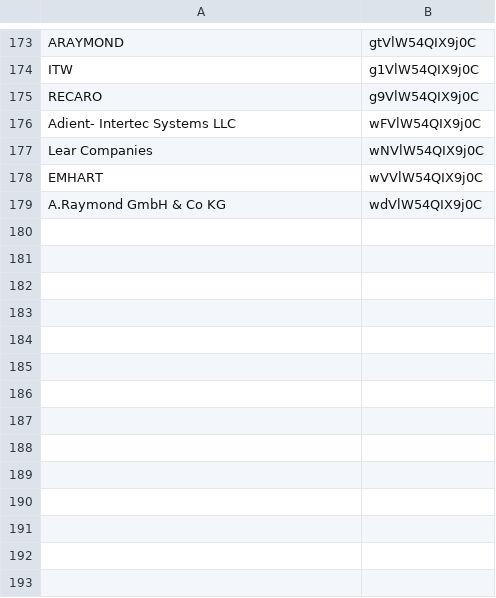
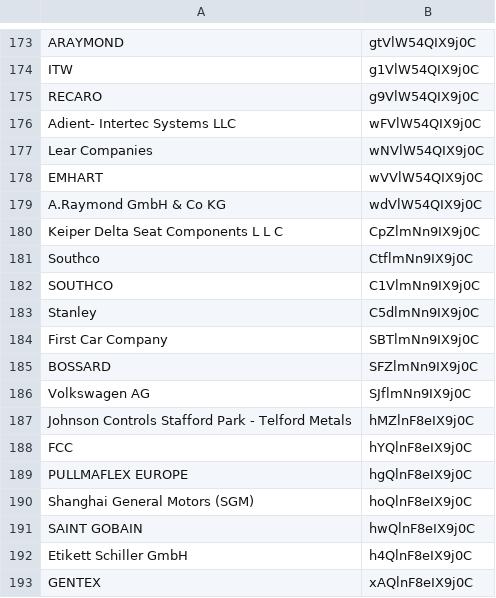
Before and after one commit to sandeepmohan23/yfai_data_migration, a CSV file: Mapping_CSVs/customer.csv, drawn as a sheet; only a part is shown, gaps mark what is left out; the diff names each change by its address in the sheet, - before the commit and + after, or states it on an @@ line.

Commit message:
Updated with new values

```diff
--- a/Mapping_CSVs/customer.csv
+++ b/Mapping_CSVs/customer.csv
+row 180: Keiper Delta Seat Components L L C | CpZlmNn9IX9j0C
+row 181: Southco | CtflmNn9IX9j0C
+row 182: SOUTHCO | C1VlmNn9IX9j0C
+row 183: Stanley | C5dlmNn9IX9j0C
+row 184: First Car Company | SBTlmNn9IX9j0C
+row 185: BOSSARD | SFZlmNn9IX9j0C
+row 186: Volkswagen AG | SJflmNn9IX9j0C
+row 187: Johnson Controls Stafford Park - Telford Metals | hMZlnF8eIX9j0C
+row 188: FCC | hYQlnF8eIX9j0C
+row 189: PULLMAFLEX EUROPE | hgQlnF8eIX9j0C
+row 190: Shanghai General Motors (SGM) | hoQlnF8eIX9j0C
+row 191: SAINT GOBAIN | hwQlnF8eIX9j0C
+row 192: Etikett Schiller GmbH | h4QlnF8eIX9j0C
+row 193: GENTEX | xAQlnF8eIX9j0C
```
Also changed, not shown: Mapping_CSVs/owning_group.csv.
